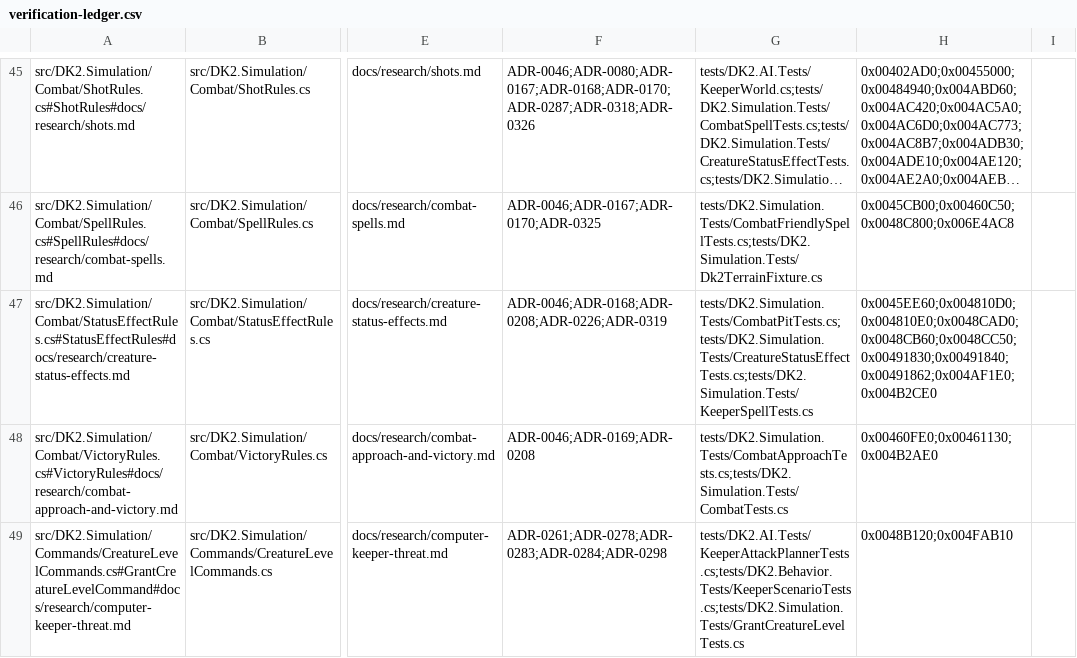
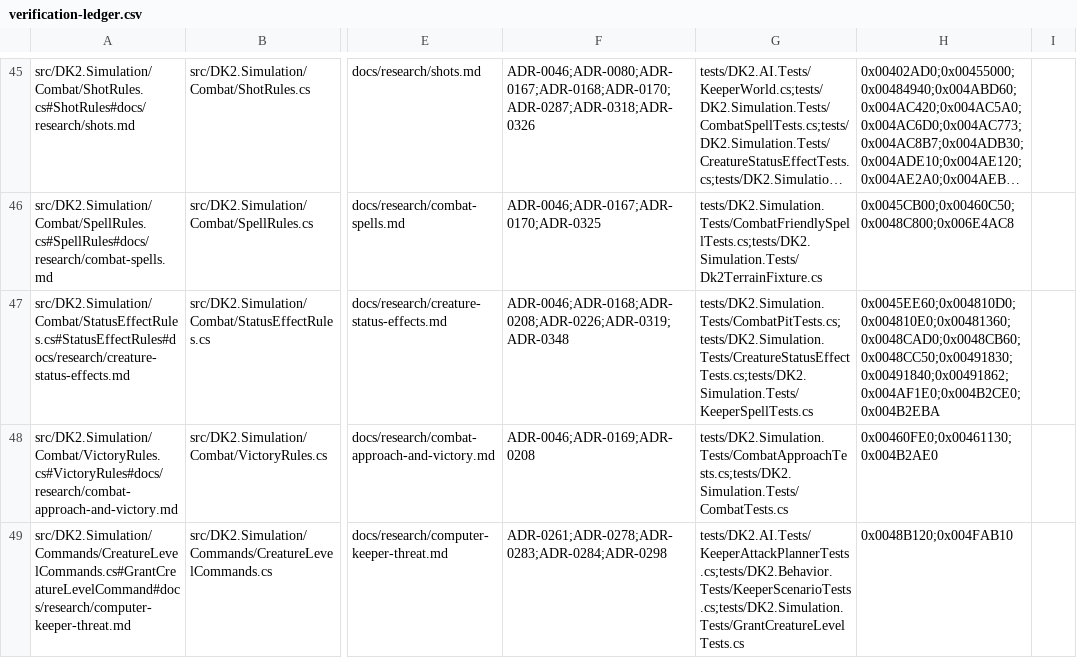
Before and after one commit to franjom/netherhold, a CSV file: docs/verification-ledger.csv, drawn as a sheet; only a part is shown, gaps mark what is left out; long unchanged cells end in …; the diff covers the shown part only; the diff names each change by its address in the sheet, - before the commit and + after, or states it on an @@ line.

```diff
--- a/docs/verification-ledger.csv
+++ b/docs/verification-ledger.csv
-F47: ADR-0046;ADR-0168;ADR-0208;ADR-0226;ADR-0319
+F47: ADR-0046;ADR-0168;ADR-0208;ADR-0226;ADR-0319;ADR-0348
-H47: 0x0045EE60;0x004810D0;0x004810E0;0x0048CAD0;0x0048CB60;0x0048CC50;0x00491830;0x00491840;0x00491862;0x004AF1E0;0x004B2CE0
+H47: 0x0045EE60;0x004810D0;0x004810E0;0x00481360;0x0048CAD0;0x0048CB60;0x0048CC50;0x00491830;0x00491840;0x00491862;0x004AF1E0;0x004B2CE0;0x004B2EBA
```
Also changed, not shown: 5 edited cells elsewhere in this file, 20 other files.
